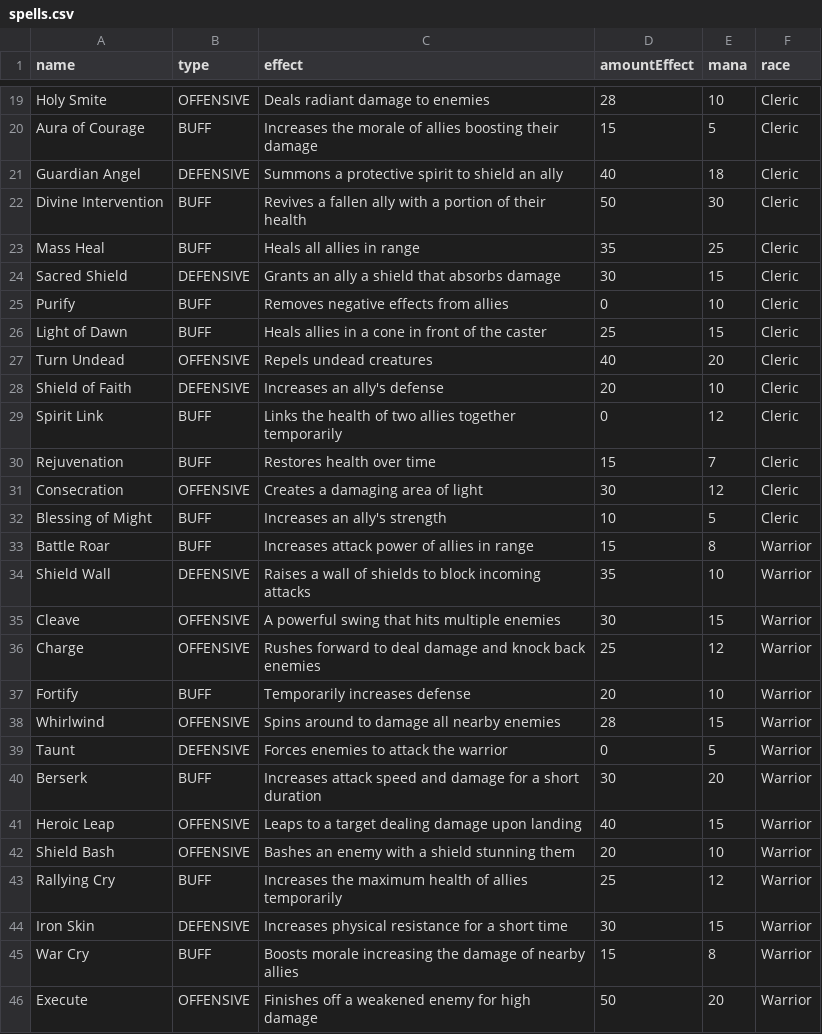
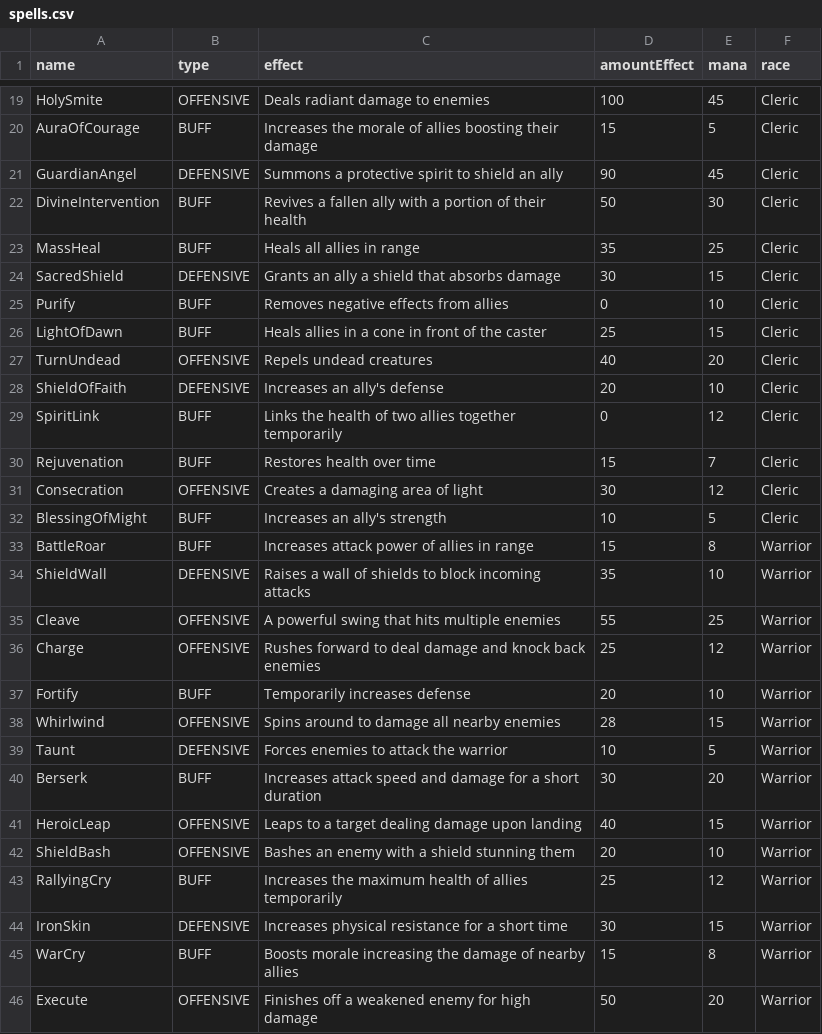
Before and after one commit to GeekyCrescent/DungeonsAndDragons, a CSV file: cmake-build-debug/spells.csv, drawn as a sheet; only a part is shown, gaps mark what is left out; the diff covers the shown part only; the diff names each change by its address in the sheet, - before the commit and + after, or states it on an @@ line.

```diff
--- a/cmake-build-debug/spells.csv
+++ b/cmake-build-debug/spells.csv
-A19 (name): Holy Smite
+A19 (name): HolySmite
-D19 (amountEffect): 28
+D19 (amountEffect): 100
-E19 (mana): 10
+E19 (mana): 45
-A20 (name): Aura of Courage
+A20 (name): AuraOfCourage
-A21 (name): Guardian Angel
+A21 (name): GuardianAngel
-D21 (amountEffect): 40
+D21 (amountEffect): 90
-E21 (mana): 18
+E21 (mana): 45
-A22 (name): Divine Intervention
+A22 (name): DivineIntervention
-A23 (name): Mass Heal
+A23 (name): MassHeal
-A24 (name): Sacred Shield
+A24 (name): SacredShield
-A26 (name): Light of Dawn
+A26 (name): LightOfDawn
-A27 (name): Turn Undead
+A27 (name): TurnUndead
-A28 (name): Shield of Faith
+A28 (name): ShieldOfFaith
-A29 (name): Spirit Link
+A29 (name): SpiritLink
-A32 (name): Blessing of Might
+A32 (name): BlessingOfMight
-A33 (name): Battle Roar
+A33 (name): BattleRoar
-A34 (name): Shield Wall
+A34 (name): ShieldWall
-D35 (amountEffect): 30
+D35 (amountEffect): 55
-E35 (mana): 15
+E35 (mana): 25
-D39 (amountEffect): 0
+D39 (amountEffect): 10
-A41 (name): Heroic Leap
+A41 (name): HeroicLeap
-A42 (name): Shield Bash
+A42 (name): ShieldBash
-A43 (name): Rallying Cry
+A43 (name): RallyingCry
-A44 (name): Iron Skin
+A44 (name): IronSkin
-A45 (name): War Cry
+A45 (name): WarCry
```
Also changed, not shown: 1 added row, 1 removed row and 61 edited cells elsewhere in this file, 7 other files.
